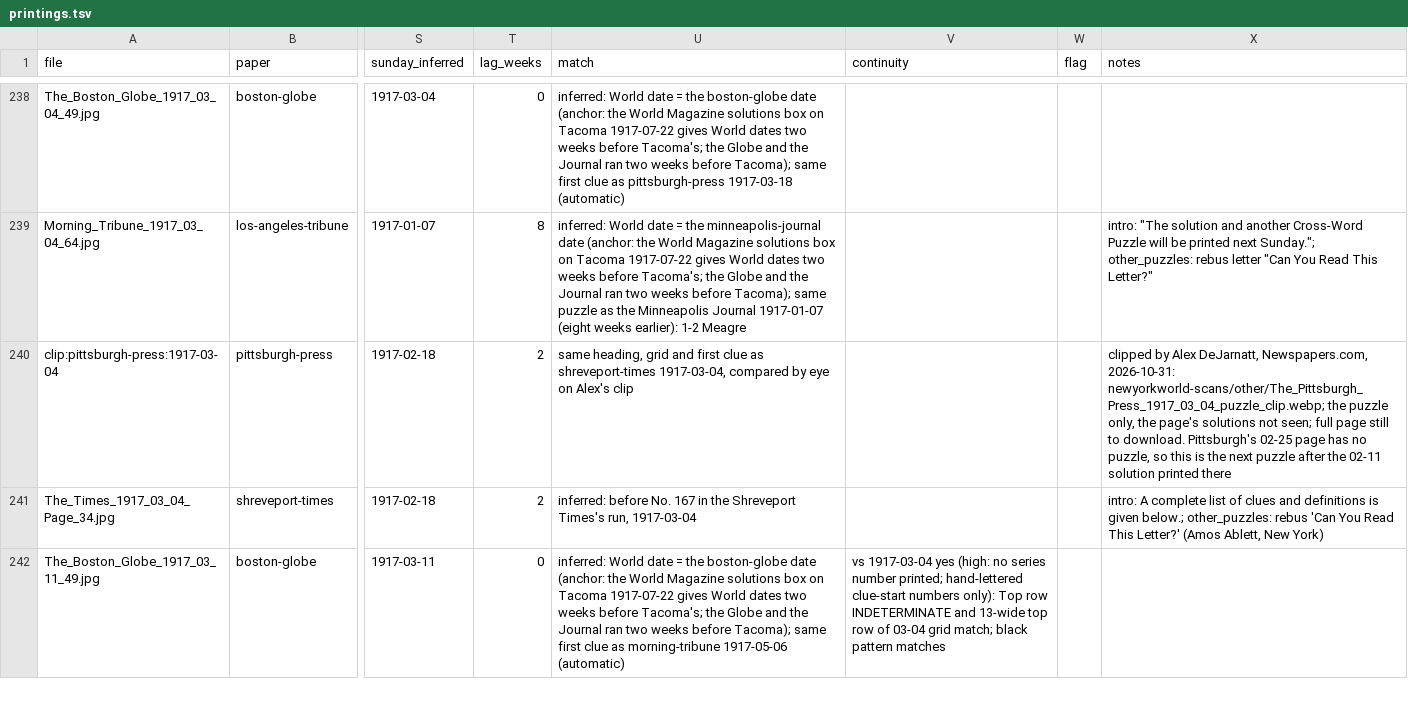
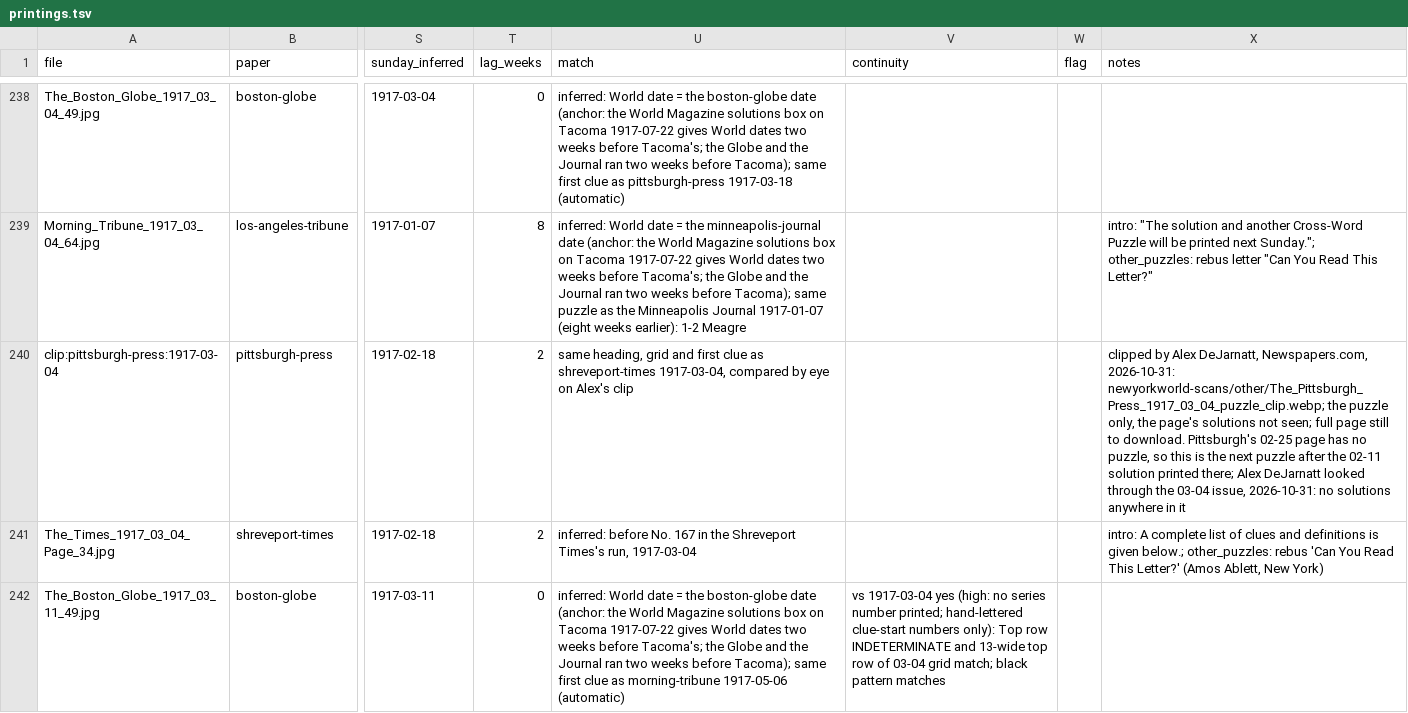
Before and after one commit to EveryPuzzleProject/newyorkworld, a TSV file: printings.tsv, drawn as a sheet; only a part is shown, gaps mark what is left out; the diff names each change by its address in the sheet, - before the commit and + after, or states it on an @@ line.

```diff
--- a/printings.tsv
+++ b/printings.tsv
-X240 (notes): …solution printed there
+X240 (notes): …solution printed there; Alex DeJarnatt looked through the 03-04 issue, 2026-10-31: no solutions anywhere in it
```
Also changed, not shown: 1 other file.
